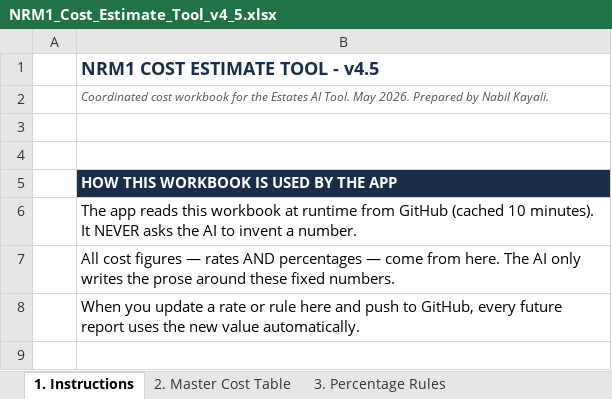
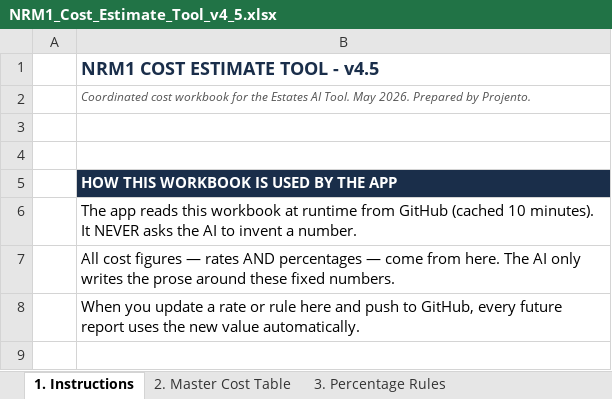
Before and after one commit to MNKayali/estates-ai-tool, an Excel workbook: NRM1_Cost_Estimate_Tool_v4_5.xlsx, sheet 1. Instructions, drawn as a sheet; only a part is shown; values as stored, in another font and other column widths than the file's, no borders; the diff names each change by its address in the sheet, - before the commit and + after, or states it on an @@ line.

```diff
--- a/NRM1_Cost_Estimate_Tool_v4_5.xlsx (sheet 1. Instructions)
+++ b/NRM1_Cost_Estimate_Tool_v4_5.xlsx (sheet 1. Instructions)
-B2: …Prepared by Nabil Kayali.
+B2: …Prepared by Projento.
```
Also changed, not shown: Estates_AI_Programme_v4_3.xlsx, NRM1_Cost_Estimate_Tool_v5_2.xlsx, 2 other files.
